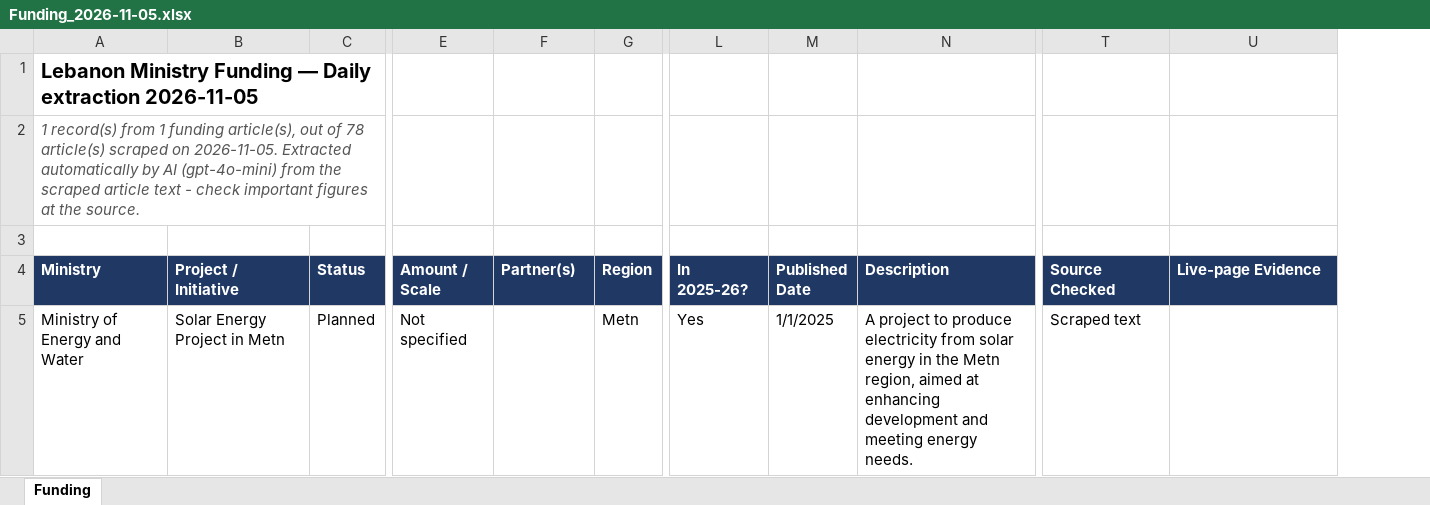
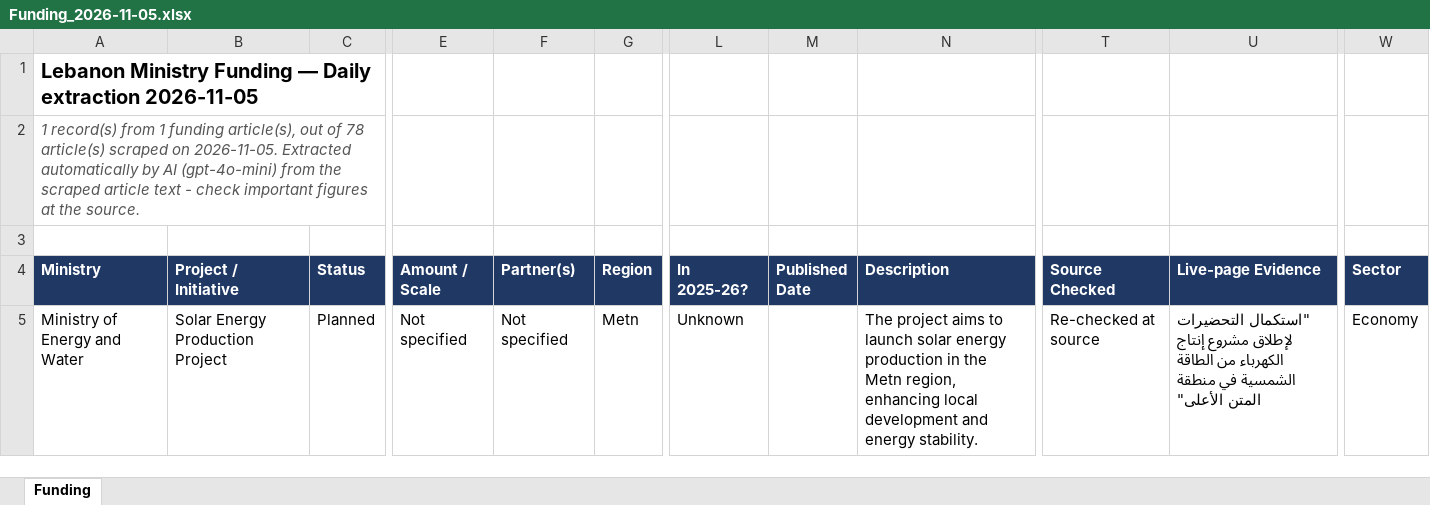
Before and after one commit to fatimaelkhishen/Funds-Enmaeya, an Excel workbook: scrapes/2026-11-05/AI-Gen/Funding_2026-11-05.xlsx, sheet Funding, drawn as a sheet; only a part is shown, gaps mark what is left out; values as stored, in another font and other column widths than the file's, no borders; the diff names each change by its address in the sheet, - before the commit and + after, or states it on an @@ line.

```diff
--- a/scrapes/2026-11-05/AI-Gen/Funding_2026-11-05.xlsx (sheet Funding)
+++ b/scrapes/2026-11-05/AI-Gen/Funding_2026-11-05.xlsx (sheet Funding)
+column W (Sector), row 5: Economy
-B5 (Project / Initiative): Solar Energy Project in Metn
+B5 (Project / Initiative): Solar Energy Production Project
-F5 (Partner(s)): (empty)
+F5 (Partner(s)): Not specified
-L5 (In 2025-26?): Yes
+L5 (In 2025-26?): Unknown
-M5 (Published Date): 1/1/2025
+M5 (Published Date): (empty)
-N5 (Description): A project to produce electricity from solar energy in the Metn region, aimed at enhancing development and meeting energy needs.
+N5 (Description): The project aims to launch solar energy production in the Metn region, enhancing local development and energy stability.
-T5 (Source Checked): Scraped text
+T5 (Source Checked): Re-checked at source
-U5 (Live-page Evidence): (empty)
+U5 (Live-page Evidence): "استكمال التحضيرات لإطلاق مشروع إنتاج الكهرباء من الطاقة الشمسية في منطقة المتن الأعلى"
```
Also changed, not shown: scrapes/2026-10-29/AI-Gen/Funding_2026-10-29.xlsx, scrapes/2026-10-30/AI-Gen/Funding_2026-10-30.xlsx, 5 other files.
